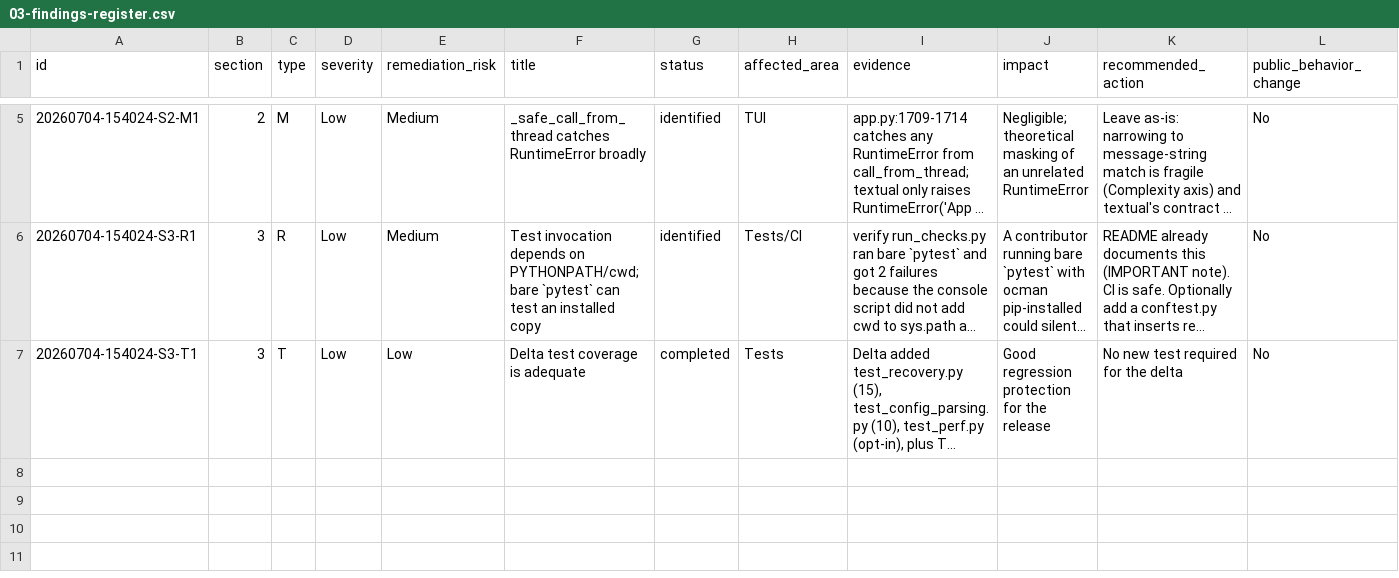
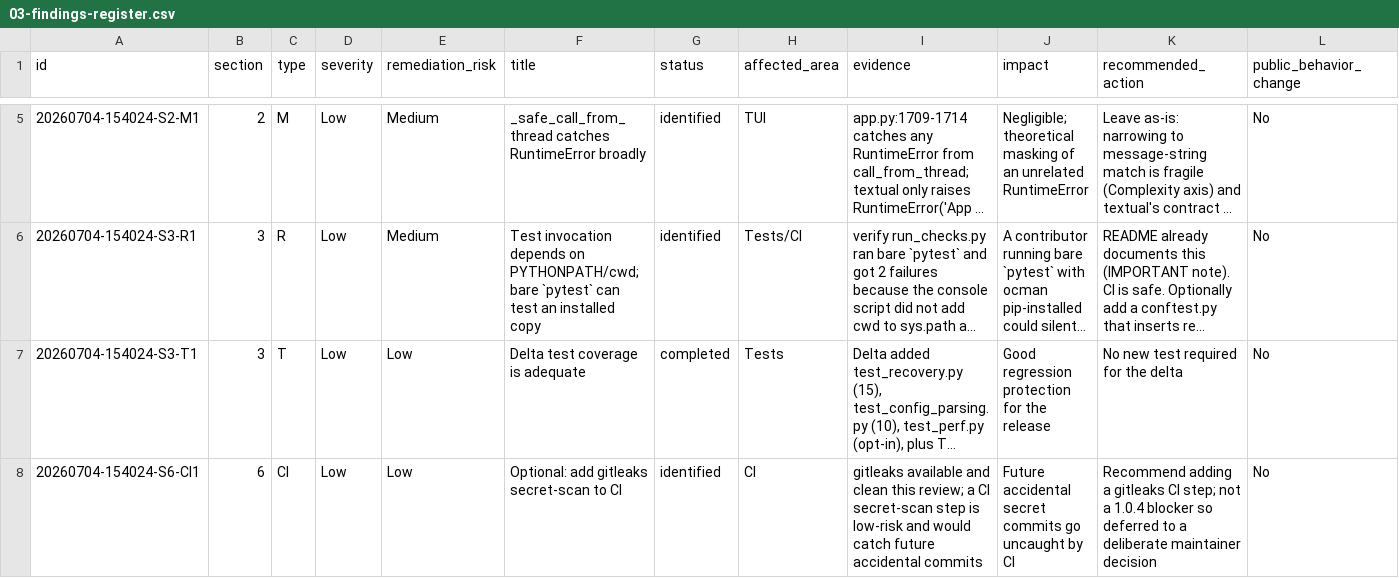
Before and after one commit to fariello/ocman, a CSV file: workflow-artifacts/release-review/20260704-154024/03-findings-register.csv, drawn as a sheet; only a part is shown, gaps mark what is left out; long unchanged cells end in …; rows hold the shown columns only; the diff names each change by its address in the sheet, - before the commit and + after, or states it on an @@ line.

Commit message:
chore(release-review): Sections 4-6 (docs/features/packaging; 1.0.4 clean patch; CI safe)

```diff
--- a/workflow-artifacts/release-review/20260704-154024/03-findings-register.csv
+++ b/workflow-artifacts/release-review/20260704-154024/03-findings-register.csv
+row 8: 20260704-154024-S6-CI1 | 6 | CI | Low | Low | Optional: add gitleaks secret-scan to CI | identified | CI | gitleaks available and clean this review; a CI secret-scan step is low-risk and would catch future accidental commits | Future accidental secret commits go uncaught by CI | Recommend adding a gitleaks CI step; not a 1.0.4 blocker so deferred to a deliberate maintainer decision | No
```
Also changed, not shown: 8 other files.
